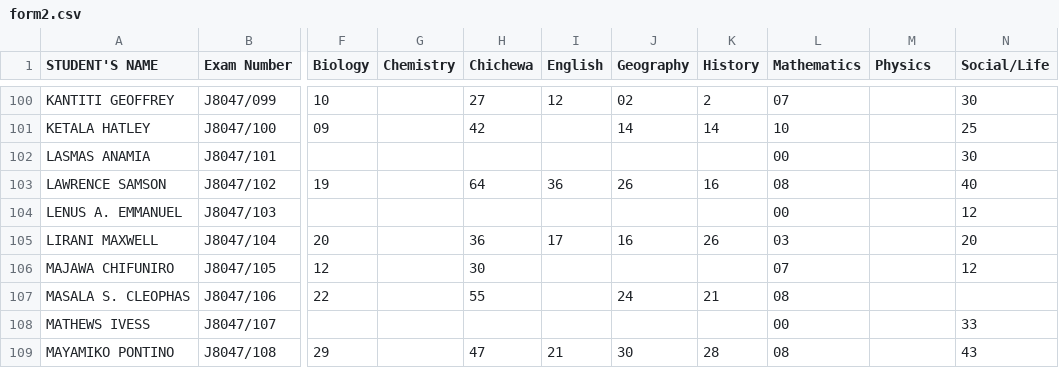
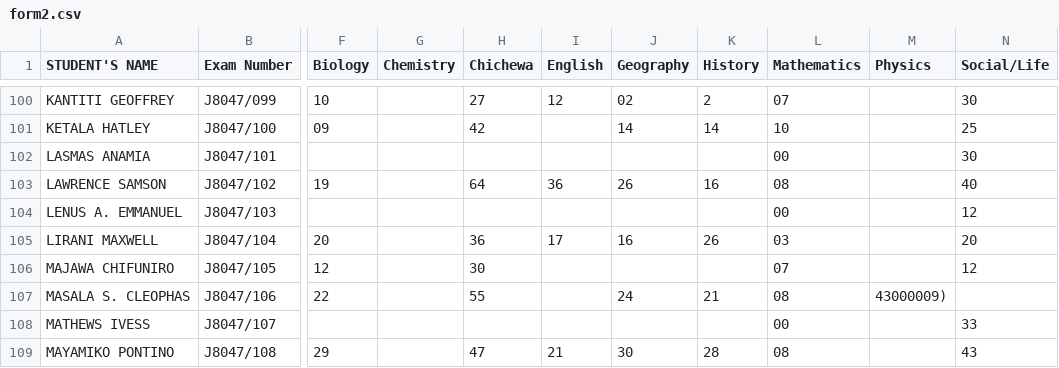
Before and after one commit to magawass/m1, a CSV file: form2.csv, drawn as a sheet; only a part is shown, gaps mark what is left out; the diff covers the shown part only; the diff names each change by its address in the sheet, - before the commit and + after, or states it on an @@ line.

Commit message:
Update: form2 - Physics (4/22/2026, 10:53:41 AM)

```diff
--- a/form2.csv
+++ b/form2.csv
-M107 (Physics): (empty)
+M107 (Physics): 43000009)
```
Also changed, not shown: 7 edited cells elsewhere in this file.
